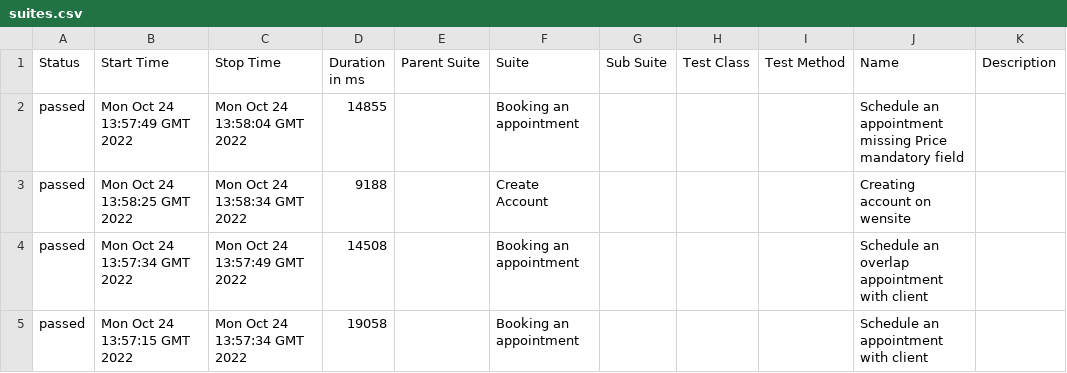
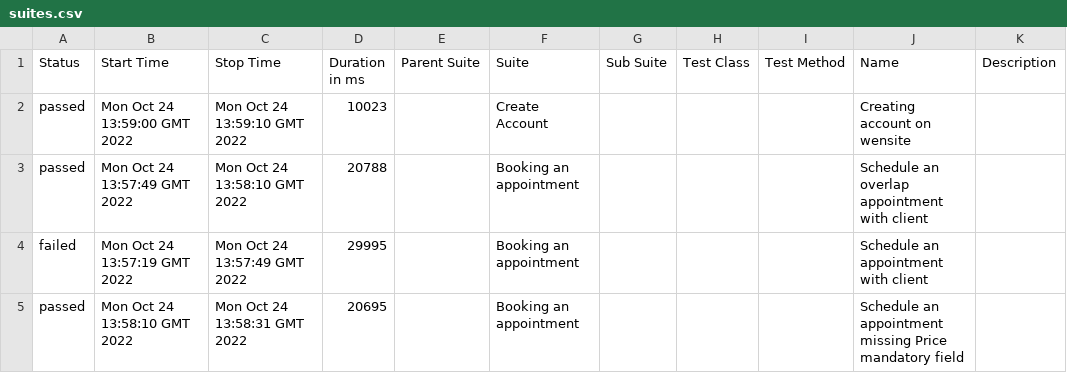
Before and after one commit to LucileneMartins/practiceSpaceHealth, a CSV file: 8/data/suites.csv, drawn as a sheet.

```diff
--- a/8/data/suites.csv
+++ b/8/data/suites.csv
@@ -1,5 +1,5 @@
 "Status","Start Time","Stop Time","Duration in ms","Parent Suite","Suite","Sub Suite","Test Class","Test Method","Name","Description"
-"passed","Mon Oct 24 13:57:49 GMT 2022","Mon Oct 24 13:58:04 GMT 2022","14855","","Booking an appointment","","","","Schedule an appointment missing Price mandatory field",""
-"passed","Mon Oct 24 13:58:25 GMT 2022","Mon Oct 24 13:58:34 GMT 2022","9188","","Create Account","","","","Creating account on wensite",""
-"passed","Mon Oct 24 13:57:34 GMT 2022","Mon Oct 24 13:57:49 GMT 2022","14508","","Booking an appointment","","","","Schedule an overlap appointment with client",""
-"passed","Mon Oct 24 13:57:15 GMT 2022","Mon Oct 24 13:57:34 GMT 2022","19058","","Booking an appointment","","","","Schedule an appointment with client",""
+"passed","Mon Oct 24 13:59:00 GMT 2022","Mon Oct 24 13:59:10 GMT 2022","10023","","Create Account","","","","Creating account on wensite",""
+"passed","Mon Oct 24 13:57:49 GMT 2022","Mon Oct 24 13:58:10 GMT 2022","20788","","Booking an appointment","","","","Schedule an overlap appointment with client",""
+"failed","Mon Oct 24 13:57:19 GMT 2022","Mon Oct 24 13:57:49 GMT 2022","29995","","Booking an appointment","","","","Schedule an appointment with client",""
+"passed","Mon Oct 24 13:58:10 GMT 2022","Mon Oct 24 13:58:31 GMT 2022","20695","","Booking an appointment","","","","Schedule an appointment missing Price mandatory field",""
```
Also changed, not shown: 36 other files.
